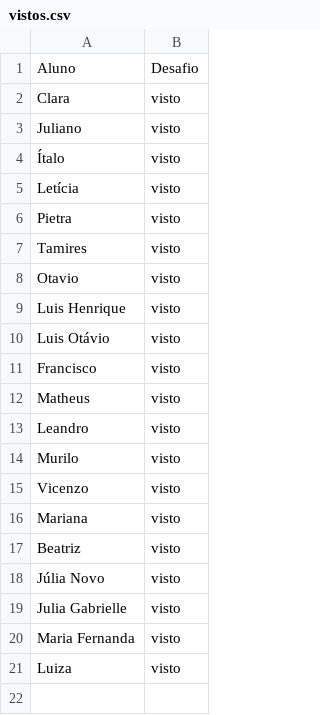
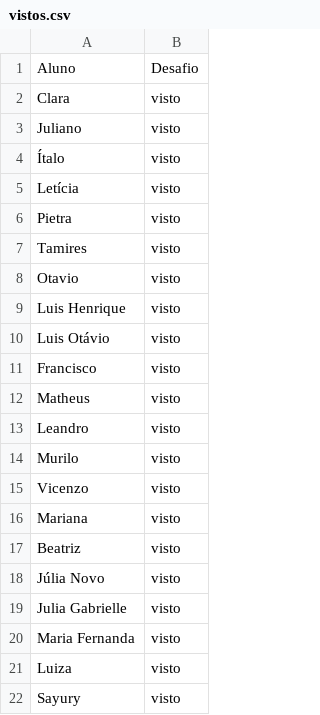
Before and after one commit to wellifabio/senai2026, a CSV file: ds/turmas/2DES_A/4º Semestre/03-ppdm2/aula06/vistos.csv, drawn as a sheet; the diff names each change by its address in the sheet, - before the commit and + after, or states it on an @@ line.

Commit message:
visto

```diff
--- a/ds/turmas/2DES_A/4º Semestre/03-ppdm2/aula06/vistos.csv
+++ b/ds/turmas/2DES_A/4º Semestre/03-ppdm2/aula06/vistos.csv
+row 22: Sayury | visto
```
Also changed, not shown: ds/turmas/2DES_A/4º Semestre/03-ppdm2/aula05/vistos.csv, 1 other file.
